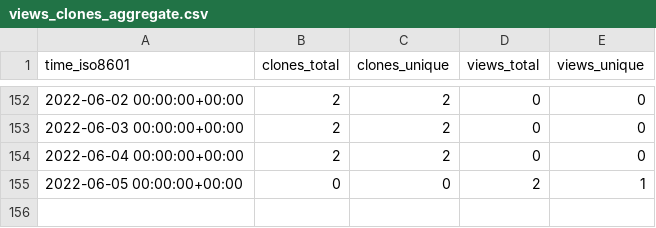
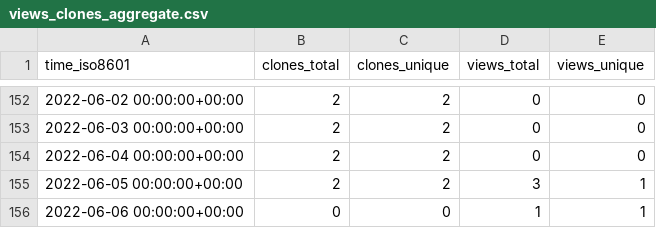
Before and after one commit to chjch/LAA6656, a CSV file: chjch/LAA6656/ghrs-data/views_clones_aggregate.csv, drawn as a sheet; only a part is shown, gaps mark what is left out.

```diff
--- a/chjch/LAA6656/ghrs-data/views_clones_aggregate.csv
+++ b/chjch/LAA6656/ghrs-data/views_clones_aggregate.csv
@@ -154,2 +154,3 @@ time_iso8601,clones_total,clones_unique,views_total,views_unique
 2022-06-04 00:00:00+00:00,2,2,0,0
-2022-06-05 00:00:00+00:00,0,0,2,1
+2022-06-05 00:00:00+00:00,2,2,3,1
+2022-06-06 00:00:00+00:00,0,0,1,1
```
Also changed, not shown: 1 other file.
